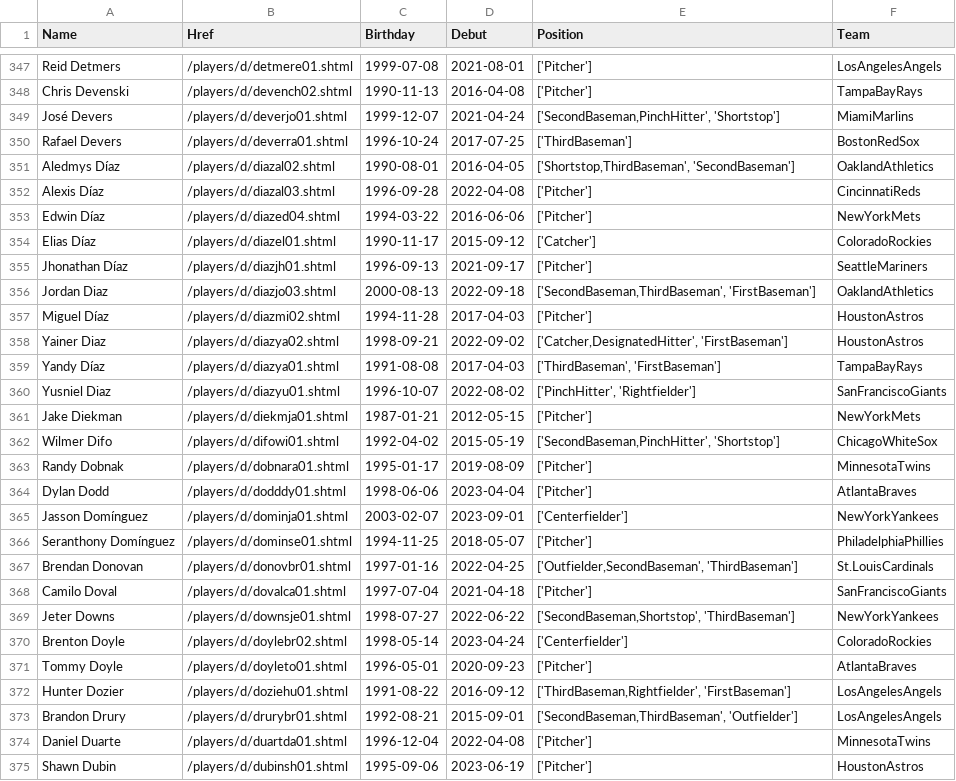
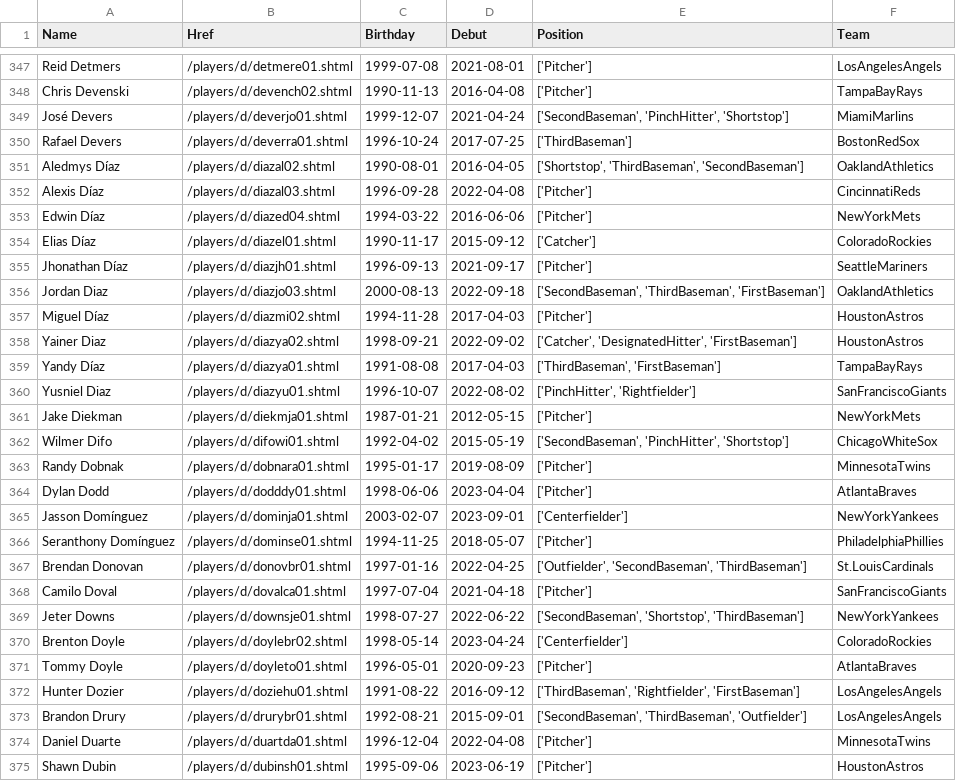
Before and after one commit to chrisr4427/Baseball-Stats, a CSV file: cleaned_data.csv, drawn as a sheet; only a part is shown, gaps mark what is left out; the diff covers the shown part only.

Commit message:
Add files via upload

```diff
--- a/cleaned_data.csv
+++ b/cleaned_data.csv
@@ -348,5 +348,5 @@ Reid Detmers,/players/d/detmere01.shtml,1999-07-08,2021-08-01,['Pitcher'],LosAng
 Chris Devenski,/players/d/devench02.shtml,1990-11-13,2016-04-08,['Pitcher'],TampaBayRays
-José Devers,/players/d/deverjo01.shtml,1999-12-07,2021-04-24,"['SecondBaseman,PinchHitter', 'Shortstop']",MiamiMarlins
+José Devers,/players/d/deverjo01.shtml,1999-12-07,2021-04-24,"['SecondBaseman', 'PinchHitter', 'Shortstop']",MiamiMarlins
 Rafael Devers,/players/d/deverra01.shtml,1996-10-24,2017-07-25,['ThirdBaseman'],BostonRedSox
-Aledmys Díaz,/players/d/diazal02.shtml,1990-08-01,2016-04-05,"['Shortstop,ThirdBaseman', 'SecondBaseman']",OaklandAthletics
+Aledmys Díaz,/players/d/diazal02.shtml,1990-08-01,2016-04-05,"['Shortstop', 'ThirdBaseman', 'SecondBaseman']",OaklandAthletics
 Alexis Díaz,/players/d/diazal03.shtml,1996-09-28,2022-04-08,['Pitcher'],CincinnatiReds
@@ -355,5 +355,5 @@ Elias Díaz,/players/d/diazel01.shtml,1990-11-17,2015-09-12,['Catcher'],Colorado
 Jhonathan Díaz,/players/d/diazjh01.shtml,1996-09-13,2021-09-17,['Pitcher'],SeattleMariners
-Jordan Diaz,/players/d/diazjo03.shtml,2000-08-13,2022-09-18,"['SecondBaseman,ThirdBaseman', 'FirstBaseman']",OaklandAthletics
+Jordan Diaz,/players/d/diazjo03.shtml,2000-08-13,2022-09-18,"['SecondBaseman', 'ThirdBaseman', 'FirstBaseman']",OaklandAthletics
 Miguel Díaz,/players/d/diazmi02.shtml,1994-11-28,2017-04-03,['Pitcher'],HoustonAstros
-Yainer Diaz,/players/d/diazya02.shtml,1998-09-21,2022-09-02,"['Catcher,DesignatedHitter', 'FirstBaseman']",HoustonAstros
+Yainer Diaz,/players/d/diazya02.shtml,1998-09-21,2022-09-02,"['Catcher', 'DesignatedHitter', 'FirstBaseman']",HoustonAstros
 Yandy Díaz,/players/d/diazya01.shtml,1991-08-08,2017-04-03,"['ThirdBaseman', 'FirstBaseman']",TampaBayRays
@@ -361,3 +361,3 @@ Yusniel Diaz,/players/d/diazyu01.shtml,1996-10-07,2022-08-02,"['PinchHitter', 'R
 Jake Diekman,/players/d/diekmja01.shtml,1987-01-21,2012-05-15,['Pitcher'],NewYorkMets
-Wilmer Difo,/players/d/difowi01.shtml,1992-04-02,2015-05-19,"['SecondBaseman,PinchHitter', 'Shortstop']",ChicagoWhiteSox
+Wilmer Difo,/players/d/difowi01.shtml,1992-04-02,2015-05-19,"['SecondBaseman', 'PinchHitter', 'Shortstop']",ChicagoWhiteSox
 Randy Dobnak,/players/d/dobnara01.shtml,1995-01-17,2019-08-09,['Pitcher'],MinnesotaTwins
@@ -366,9 +366,9 @@ Jasson Domínguez,/players/d/dominja01.shtml,2003-02-07,2023-09-01,['Centerfield
 Seranthony Domínguez,/players/d/dominse01.shtml,1994-11-25,2018-05-07,['Pitcher'],PhiladelphiaPhillies
-Brendan Donovan,/players/d/donovbr01.shtml,1997-01-16,2022-04-25,"['Outfielder,SecondBaseman', 'ThirdBaseman']",St.LouisCardinals
+Brendan Donovan,/players/d/donovbr01.shtml,1997-01-16,2022-04-25,"['Outfielder', 'SecondBaseman', 'ThirdBaseman']",St.LouisCardinals
 Camilo Doval,/players/d/dovalca01.shtml,1997-07-04,2021-04-18,['Pitcher'],SanFranciscoGiants
-Jeter Downs,/players/d/downsje01.shtml,1998-07-27,2022-06-22,"['SecondBaseman,Shortstop', 'ThirdBaseman']",NewYorkYankees
+Jeter Downs,/players/d/downsje01.shtml,1998-07-27,2022-06-22,"['SecondBaseman', 'Shortstop', 'ThirdBaseman']",NewYorkYankees
 Brenton Doyle,/players/d/doylebr02.shtml,1998-05-14,2023-04-24,['Centerfielder'],ColoradoRockies
 Tommy Doyle,/players/d/doyleto01.shtml,1996-05-01,2020-09-23,['Pitcher'],AtlantaBraves
-Hunter Dozier,/players/d/doziehu01.shtml,1991-08-22,2016-09-12,"['ThirdBaseman,Rightfielder', 'FirstBaseman']",LosAngelesAngels
-Brandon Drury,/players/d/drurybr01.shtml,1992-08-21,2015-09-01,"['SecondBaseman,ThirdBaseman', 'Outfielder']",LosAngelesAngels
+Hunter Dozier,/players/d/doziehu01.shtml,1991-08-22,2016-09-12,"['ThirdBaseman', 'Rightfielder', 'FirstBaseman']",LosAngelesAngels
+Brandon Drury,/players/d/drurybr01.shtml,1992-08-21,2015-09-01,"['SecondBaseman', 'ThirdBaseman', 'Outfielder']",LosAngelesAngels
 Daniel Duarte,/players/d/duartda01.shtml,1996-12-04,2022-04-08,['Pitcher'],MinnesotaTwins
```
Also changed, not shown: 190 edited cells elsewhere in this file.
